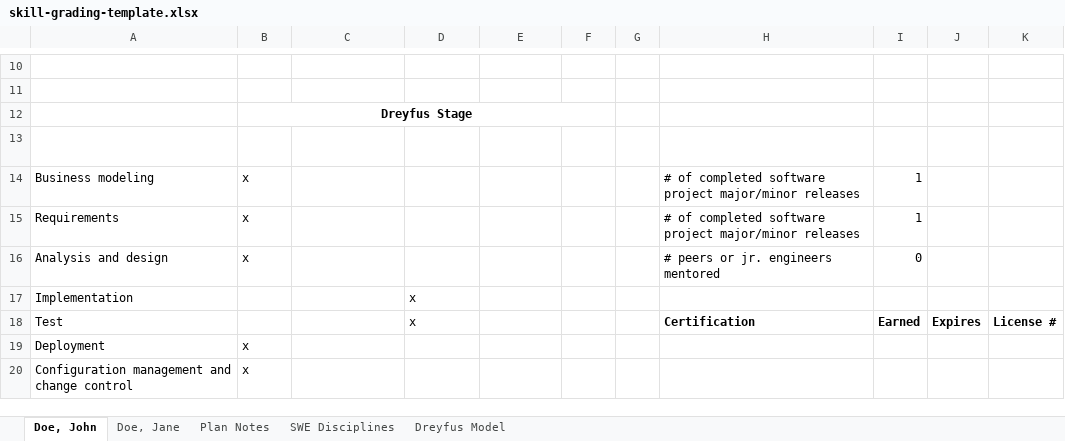
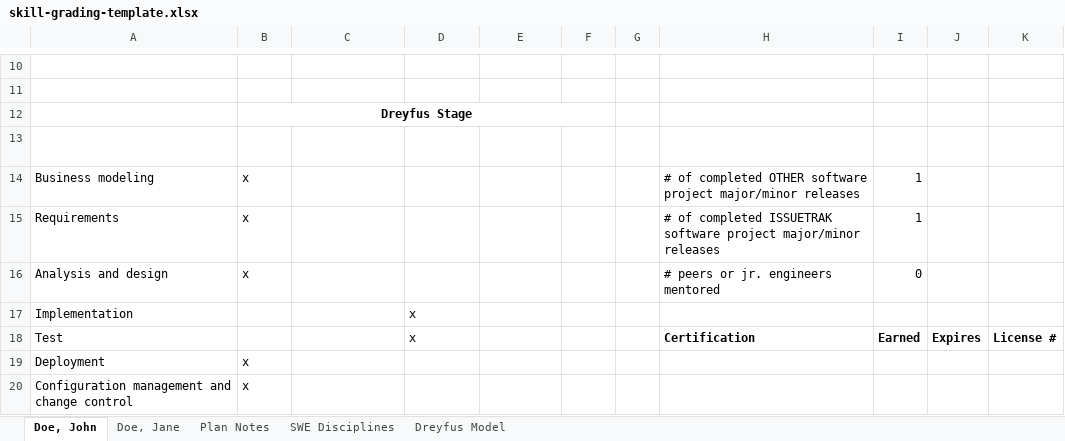
Before and after one commit to switchspan/career-training, an Excel workbook: templates/skill-grading-template.xlsx, sheet Doe, John, drawn as a sheet; only a part is shown, gaps mark what is left out; values as stored, in another font and other column widths than the file's, no borders; table styles not drawn; the diff names each change by its address in the sheet, - before the commit and + after, or states it on an @@ line.

```diff
--- a/templates/skill-grading-template.xlsx (sheet Doe, John)
+++ b/templates/skill-grading-template.xlsx (sheet Doe, John)
-H14: …of completed software project…
+H14: …of completed OTHER software project…
-H15: …of completed software project…
+H15: …of completed ISSUETRAK software project…
```
Also changed, not shown: sheet Doe, Jane, templates/skill-grading-template-test.xlsx.
